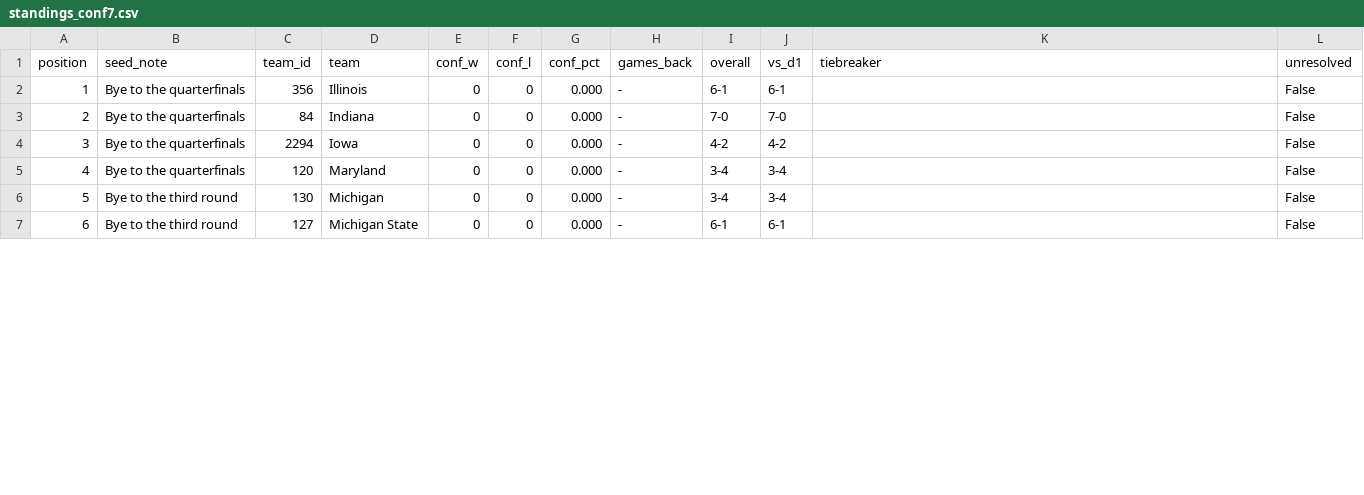
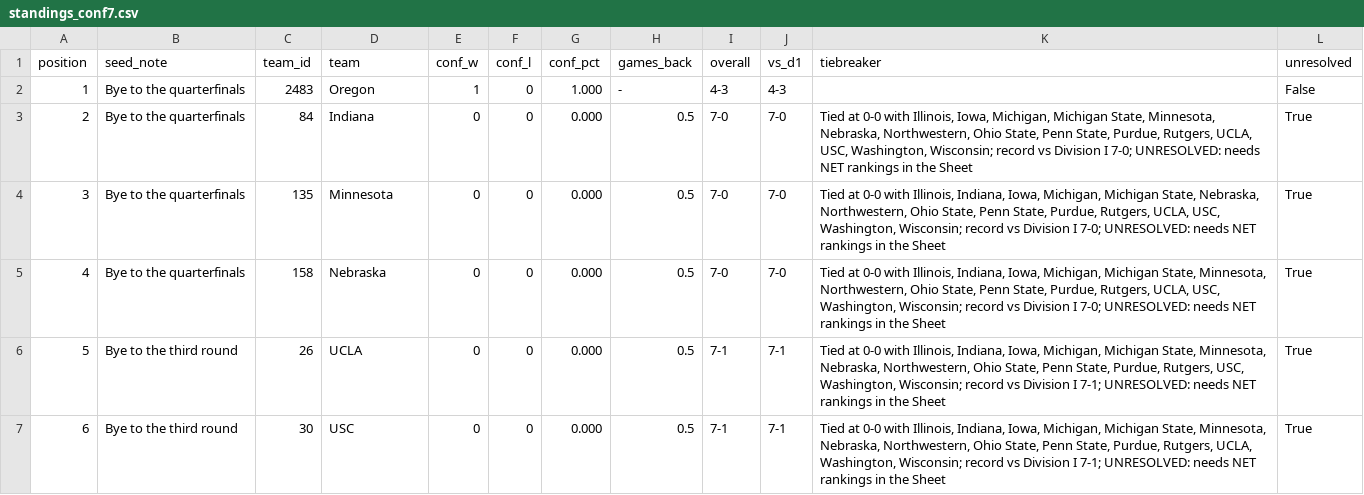
Before and after one commit to hareballsports/hareball, a CSV file: data/mbb/2027/standings_conf7.csv, drawn as a sheet; only a part is shown; the diff covers the shown part only.

Commit message:
Data update 2026-11-27 23:10 UTC

```diff
--- a/data/mbb/2027/standings_conf7.csv
+++ b/data/mbb/2027/standings_conf7.csv
@@ -1,7 +1,7 @@
 position,seed_note,team_id,team,conf_w,conf_l,conf_pct,games_back,overall,vs_d1,tiebreaker,unresolved
-1,Bye to the quarterfinals,356,Illinois,0,0,0.000,-,6-1,6-1,,False
-2,Bye to the quarterfinals,84,Indiana,0,0,0.000,-,7-0,7-0,,False
-3,Bye to the quarterfinals,2294,Iowa,0,0,0.000,-,4-2,4-2,,False
-4,Bye to the quarterfinals,120,Maryland,0,0,0.000,-,3-4,3-4,,False
-5,Bye to the third round,130,Michigan,0,0,0.000,-,3-4,3-4,,False
-6,Bye to the third round,127,Michigan State,0,0,0.000,-,6-1,6-1,,False
+1,Bye to the quarterfinals,2483,Oregon,1,0,1.000,-,4-3,4-3,,False
+2,Bye to the quarterfinals,84,Indiana,0,0,0.000,0.5,7-0,7-0,"Tied at 0-0 with Illinois, Iowa, Michigan, Michigan State, Minnesota, Nebraska, Northwestern, Ohio State, Penn State, Purdue, Rutgers, UCLA, USC, Washington, Wisconsin; record vs Division I 7-0; UNRESOLVED: needs NET rankings in the Sheet",True
+3,Bye to the quarterfinals,135,Minnesota,0,0,0.000,0.5,7-0,7-0,"Tied at 0-0 with Illinois, Indiana, Iowa, Michigan, Michigan State, Nebraska, Northwestern, Ohio State, Penn State, Purdue, Rutgers, UCLA, USC, Washington, Wisconsin; record vs Division I 7-0; UNRESOLVED: needs NET rankings in the Sheet",True
+4,Bye to the quarterfinals,158,Nebraska,0,0,0.000,0.5,7-0,7-0,"Tied at 0-0 with Illinois, Indiana, Iowa, Michigan, Michigan State, Minnesota, Northwestern, Ohio State, Penn State, Purdue, Rutgers, UCLA, USC, Washington, Wisconsin; record vs Division I 7-0; UNRESOLVED: needs NET rankings in the Sheet",True
+5,Bye to the third round,26,UCLA,0,0,0.000,0.5,7-1,7-1,"Tied at 0-0 with Illinois, Indiana, Iowa, Michigan, Michigan State, Minnesota, Nebraska, Northwestern, Ohio State, Penn State, Purdue, Rutgers, USC, Washington, Wisconsin; record vs Division I 7-1; UNRESOLVED: needs NET rankings in the Sheet",True
+6,Bye to the third round,30,USC,0,0,0.000,0.5,7-1,7-1,"Tied at 0-0 with Illinois, Indiana, Iowa, Michigan, Michigan State, Minnesota, Nebraska, Northwestern, Ohio State, Penn State, Purdue, Rutgers, UCLA, Washington, Wisconsin; record vs Division I 7-1; UNRESOLVED: needs NET rankings in the Sheet",True
```
Also changed, not shown: 81 edited cells elsewhere in this file, data/mbb/2027/bracket_conf7.csv, data/mbb/2027/games.csv, 3 other files.
